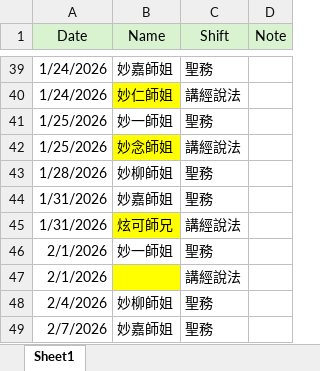
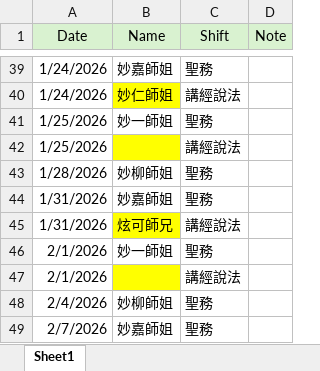
Before and after one commit to ShengLian-TN/schedule-app, an Excel workbook: schedule.xlsx, sheet Sheet1, drawn as a sheet; only a part is shown, gaps mark what is left out; values as stored, in another font and other column widths than the file's, no borders; the diff names each change by its address in the sheet, - before the commit and + after, or states it on an @@ line.

Commit message:
Add files via upload

```diff
--- a/schedule.xlsx (sheet Sheet1)
+++ b/schedule.xlsx (sheet Sheet1)
-B42 (Name): 妙念師姐
+B42 (Name): (empty)
```
